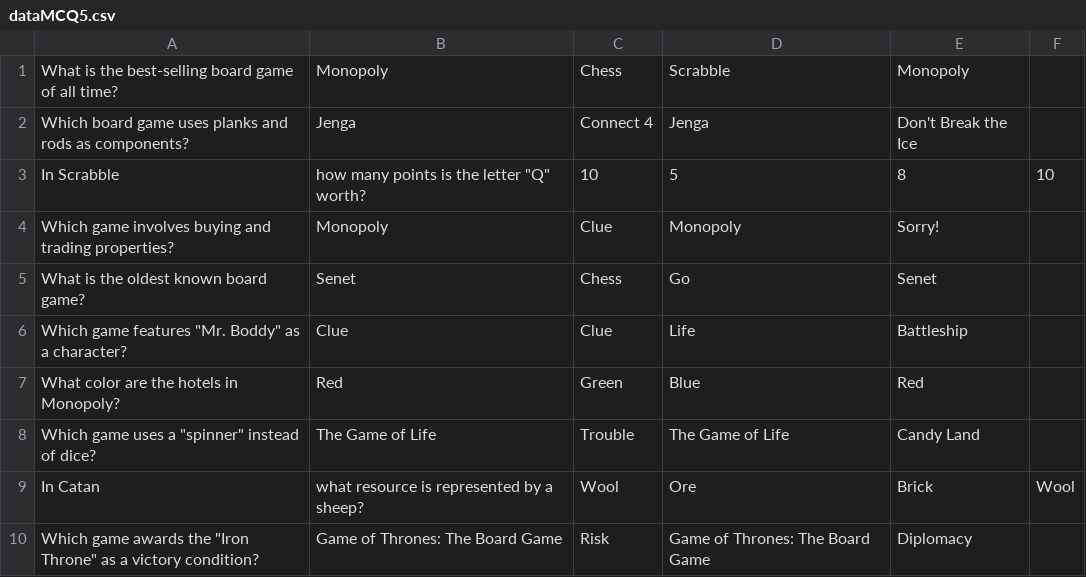
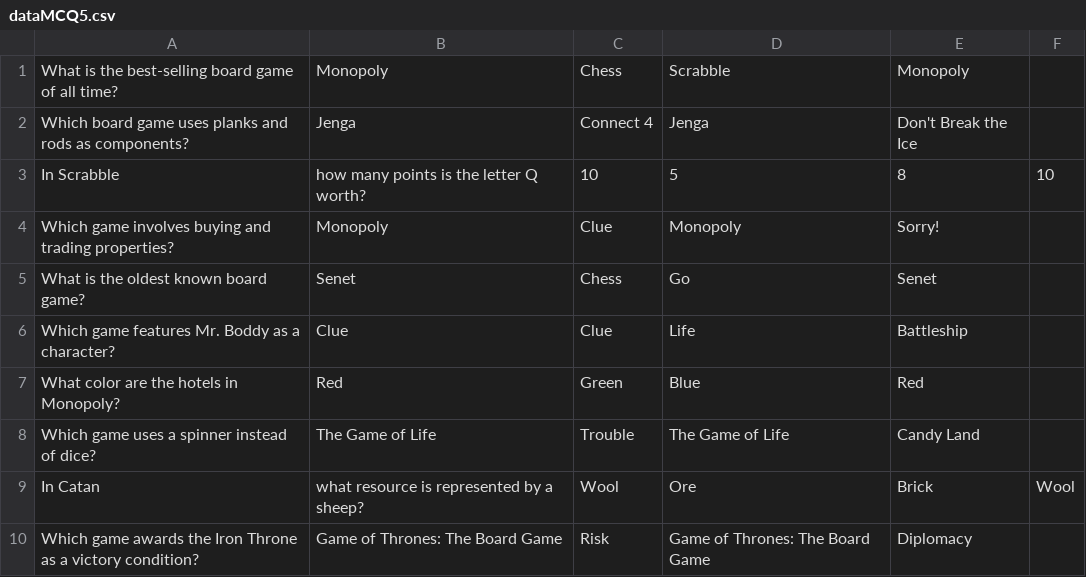
Before and after one commit to Kazaros7272/Blink-and-youll-miss-it, a CSV file: dataMCQ5.csv, drawn as a sheet.

Commit message:
Update dataMCQ5.csv

```diff
--- a/dataMCQ5.csv
+++ b/dataMCQ5.csv
@@ -2,9 +2,9 @@ What is the best-selling board game of all time?,Monopoly,Chess,Scrabble,Monopol
 Which board game uses planks and rods as components?,Jenga,Connect 4,Jenga,Don't Break the Ice
-In Scrabble, how many points is the letter "Q" worth?,10,5,8,10
+In Scrabble, how many points is the letter Q worth?,10,5,8,10
 Which game involves buying and trading properties?,Monopoly,Clue,Monopoly,Sorry!
 What is the oldest known board game?,Senet,Chess,Go,Senet
-Which game features "Mr. Boddy" as a character?,Clue,Clue,Life,Battleship
+Which game features Mr. Boddy as a character?,Clue,Clue,Life,Battleship
 What color are the hotels in Monopoly?,Red,Green,Blue,Red
-Which game uses a "spinner" instead of dice?,The Game of Life,Trouble,The Game of Life,Candy Land
+Which game uses a spinner instead of dice?,The Game of Life,Trouble,The Game of Life,Candy Land
 In Catan, what resource is represented by a sheep?,Wool,Ore,Brick,Wool
-Which game awards the "Iron Throne" as a victory condition?,Game of Thrones: The Board Game,Risk,Game of Thrones: The Board Game,Diplomacy
+Which game awards the Iron Throne as a victory condition?,Game of Thrones: The Board Game,Risk,Game of Thrones: The Board Game,Diplomacy
```
